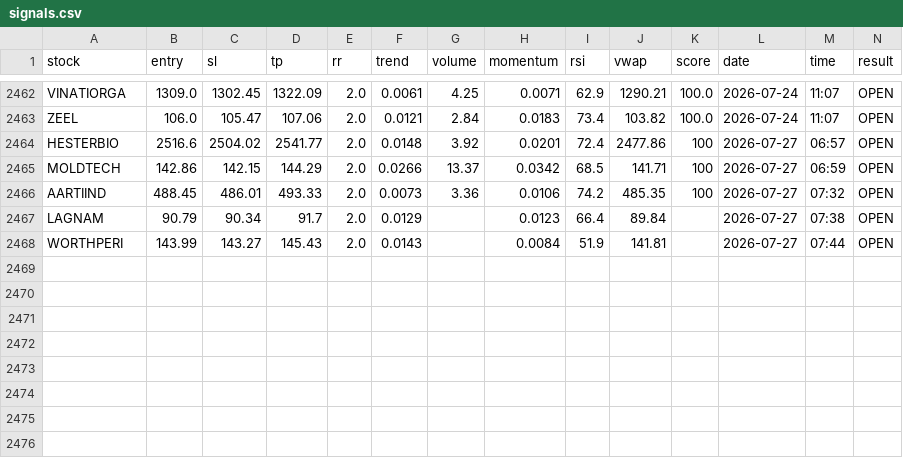
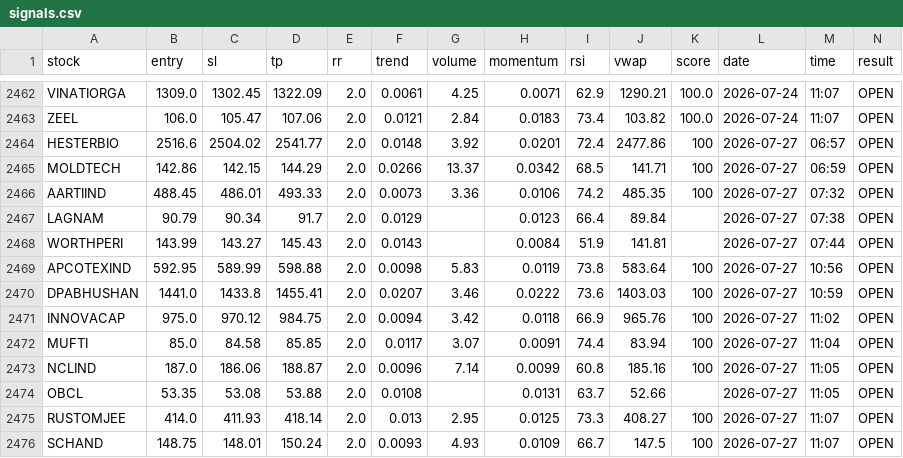
Before and after one commit to manjunathashtagi/Trading-Radar, a CSV file: data/signals.csv, drawn as a sheet; only a part is shown, gaps mark what is left out.

```diff
--- a/data/signals.csv
+++ b/data/signals.csv
@@ -2468 +2468,9 @@ LAGNAM,90.79,90.34,91.7,2.0,0.0129,,0.0123,66.4,89.84,,2026-07-27,07:38,OPEN
 WORTHPERI,143.99,143.27,145.43,2.0,0.0143,,0.0084,51.9,141.81,,2026-07-27,07:44,OPEN
+APCOTEXIND,592.95,589.99,598.88,2.0,0.0098,5.83,0.0119,73.8,583.64,100,2026-07-27,10:56,OPEN
+DPABHUSHAN,1441.0,1433.8,1455.41,2.0,0.0207,3.46,0.0222,73.6,1403.03,100,2026-07-27,10:59,OPEN
+INNOVACAP,975.0,970.12,984.75,2.0,0.0094,3.42,0.0118,66.9,965.76,100,2026-07-27,11:02,OPEN
+MUFTI,85.0,84.58,85.85,2.0,0.0117,3.07,0.0091,74.4,83.94,100,2026-07-27,11:04,OPEN
+NCLIND,187.0,186.06,188.87,2.0,0.0096,7.14,0.0099,60.8,185.16,100,2026-07-27,11:05,OPEN
+OBCL,53.35,53.08,53.88,2.0,0.0108,,0.0131,63.7,52.66,,2026-07-27,11:05,OPEN
+RUSTOMJEE,414.0,411.93,418.14,2.0,0.013,2.95,0.0125,73.3,408.27,100,2026-07-27,11:07,OPEN
+SCHAND,148.75,148.01,150.24,2.0,0.0093,4.93,0.0109,66.7,147.5,100,2026-07-27,11:07,OPEN
```
Also changed, not shown: data/alerted_today.csv.
